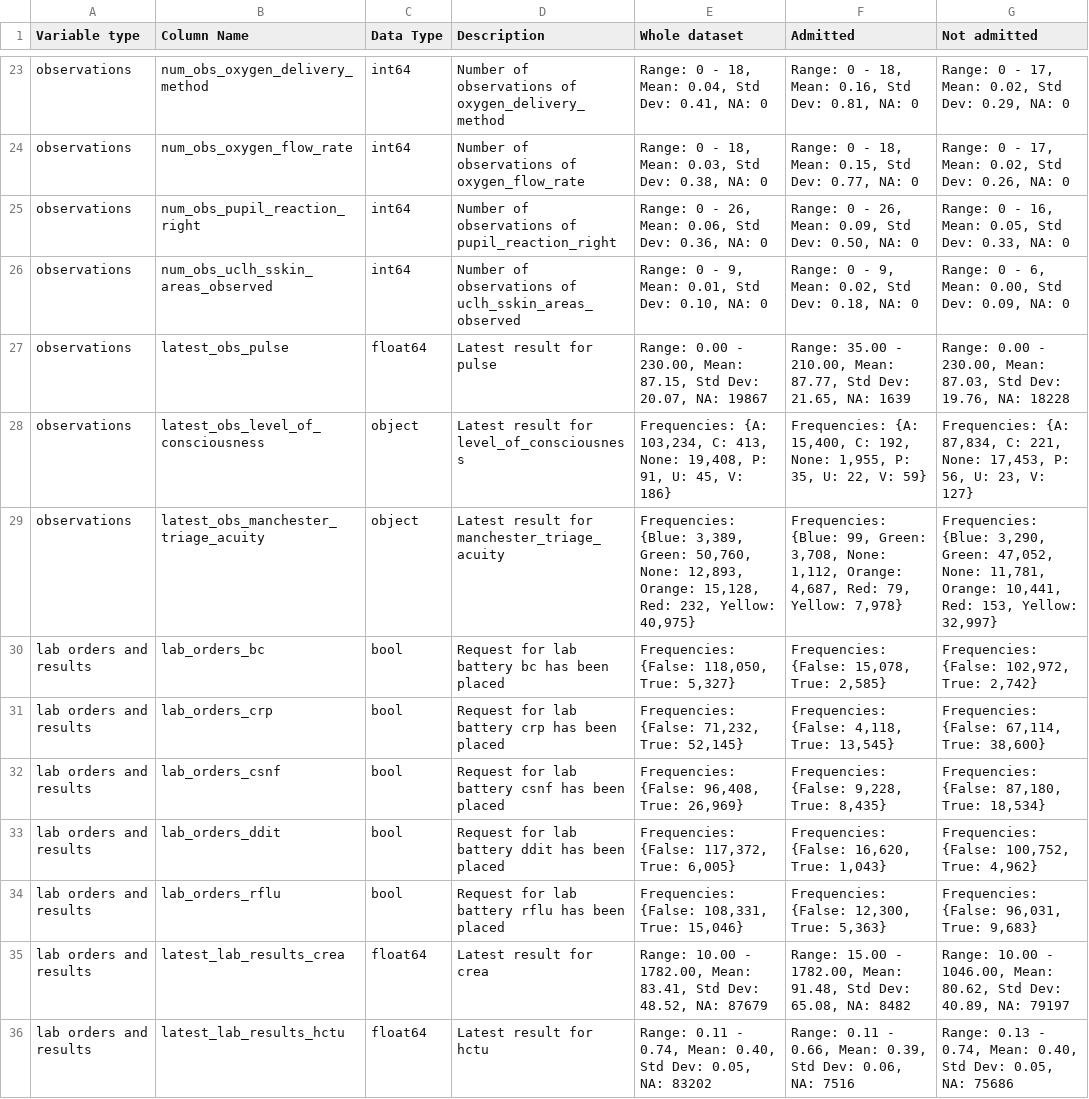
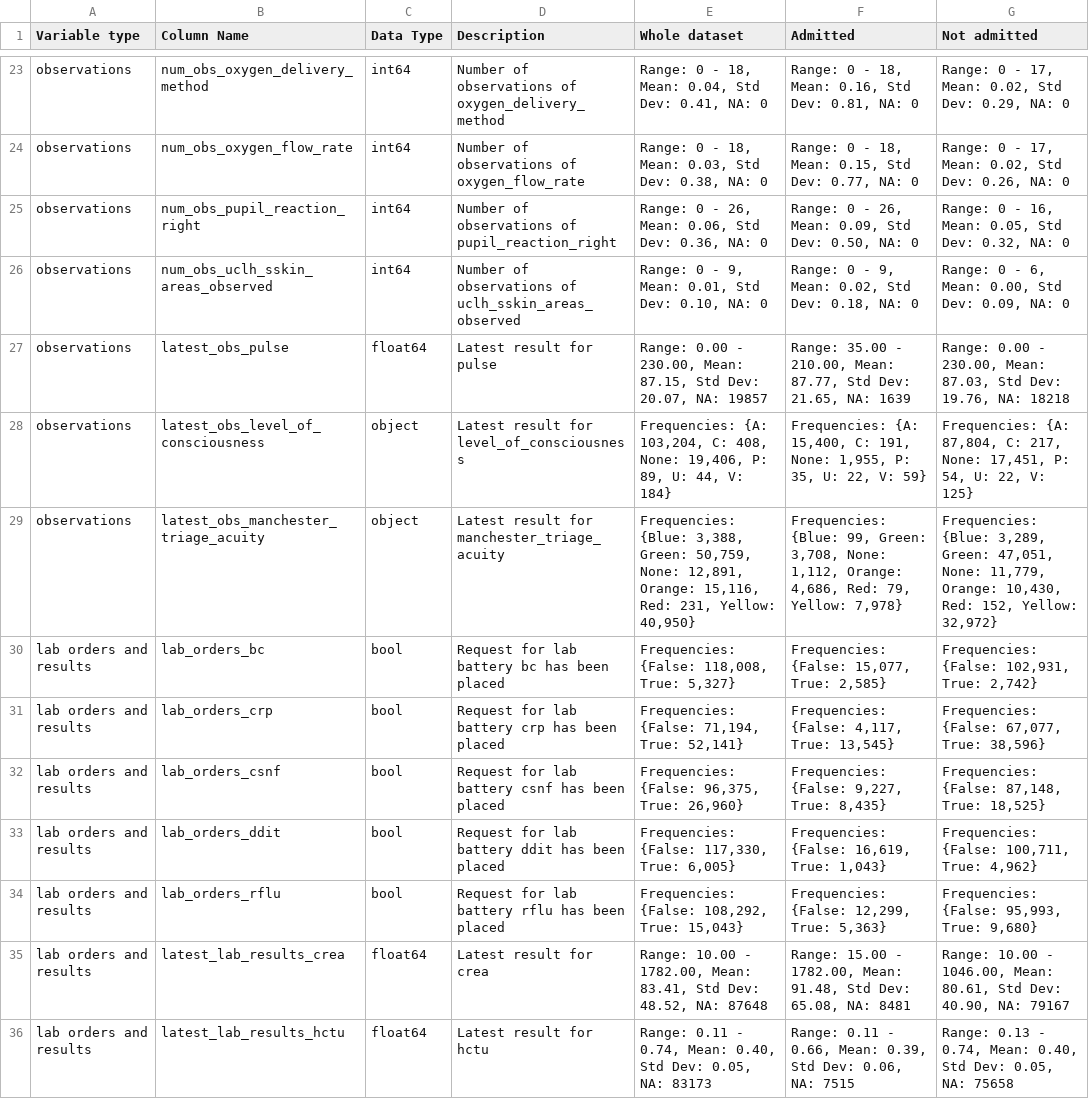
Before and after one commit to UCL-CORU/patientflow, a CSV file: data-dictionaries/ed_visits_data_dictionary.csv, drawn as a sheet; only a part is shown, gaps mark what is left out; the diff covers the shown part only; the diff names each change by its address in the sheet, - before the commit and + after, or states it on an @@ line.

Commit message:
data dictionaries

```diff
--- a/data-dictionaries/ed_visits_data_dictionary.csv
+++ b/data-dictionaries/ed_visits_data_dictionary.csv
-G25 (Not admitted): …Std Dev: 0.33, NA: 0
+G25 (Not admitted): …Std Dev: 0.32, NA: 0
-E27 (Whole dataset): …20.07, NA: 19867
+E27 (Whole dataset): …20.07, NA: 19857
-G27 (Not admitted): …19.76, NA: 18228
+G27 (Not admitted): …19.76, NA: 18218
-E28 (Whole dataset): Frequencies: {A: 103,234, C: 413, None: 19,408, P: 91, U: 45, V: 186}
+E28 (Whole dataset): Frequencies: {A: 103,204, C: 408, None: 19,406, P: 89, U: 44, V: 184}
-F28 (Admitted): …15,400, C: 192, None: 1,955,…
+F28 (Admitted): …15,400, C: 191, None: 1,955,…
-G28 (Not admitted): Frequencies: {A: 87,834, C: 221, None: 17,453, P: 56, U: 23, V: 127}
+G28 (Not admitted): Frequencies: {A: 87,804, C: 217, None: 17,451, P: 54, U: 22, V: 125}
-E29 (Whole dataset): Frequencies: {Blue: 3,389, Green: 50,760, None: 12,893, Orange: 15,128, Red: 232, Yellow: 40,975}
+E29 (Whole dataset): Frequencies: {Blue: 3,388, Green: 50,759, None: 12,891, Orange: 15,116, Red: 231, Yellow: 40,950}
-F29 (Admitted): …1,112, Orange: 4,687, Red: 79,…
+F29 (Admitted): …1,112, Orange: 4,686, Red: 79,…
-G29 (Not admitted): Frequencies: {Blue: 3,290, Green: 47,052, None: 11,781, Orange: 10,441, Red: 153, Yellow: 32,997}
+G29 (Not admitted): Frequencies: {Blue: 3,289, Green: 47,051, None: 11,779, Orange: 10,430, Red: 152, Yellow: 32,972}
-E30 (Whole dataset): Frequencies: {False: 118,050, True: 5,327}
+E30 (Whole dataset): Frequencies: {False: 118,008, True: 5,327}
-F30 (Admitted): Frequencies: {False: 15,078, True: 2,585}
+F30 (Admitted): Frequencies: {False: 15,077, True: 2,585}
-G30 (Not admitted): Frequencies: {False: 102,972, True: 2,742}
+G30 (Not admitted): Frequencies: {False: 102,931, True: 2,742}
-E31 (Whole dataset): Frequencies: {False: 71,232, True: 52,145}
+E31 (Whole dataset): Frequencies: {False: 71,194, True: 52,141}
-F31 (Admitted): Frequencies: {False: 4,118, True: 13,545}
+F31 (Admitted): Frequencies: {False: 4,117, True: 13,545}
-G31 (Not admitted): Frequencies: {False: 67,114, True: 38,600}
+G31 (Not admitted): Frequencies: {False: 67,077, True: 38,596}
-E32 (Whole dataset): Frequencies: {False: 96,408, True: 26,969}
+E32 (Whole dataset): Frequencies: {False: 96,375, True: 26,960}
-F32 (Admitted): Frequencies: {False: 9,228, True: 8,435}
+F32 (Admitted): Frequencies: {False: 9,227, True: 8,435}
-G32 (Not admitted): Frequencies: {False: 87,180, True: 18,534}
+G32 (Not admitted): Frequencies: {False: 87,148, True: 18,525}
-E33 (Whole dataset): Frequencies: {False: 117,372, True: 6,005}
+E33 (Whole dataset): Frequencies: {False: 117,330, True: 6,005}
-F33 (Admitted): Frequencies: {False: 16,620, True: 1,043}
+F33 (Admitted): Frequencies: {False: 16,619, True: 1,043}
-G33 (Not admitted): Frequencies: {False: 100,752, True: 4,962}
+G33 (Not admitted): Frequencies: {False: 100,711, True: 4,962}
-E34 (Whole dataset): Frequencies: {False: 108,331, True: 15,046}
+E34 (Whole dataset): Frequencies: {False: 108,292, True: 15,043}
-F34 (Admitted): Frequencies: {False: 12,300, True: 5,363}
+F34 (Admitted): Frequencies: {False: 12,299, True: 5,363}
-G34 (Not admitted): Frequencies: {False: 96,031, True: 9,683}
+G34 (Not admitted): Frequencies: {False: 95,993, True: 9,680}
-E35 (Whole dataset): …48.52, NA: 87679
+E35 (Whole dataset): …48.52, NA: 87648
-F35 (Admitted): …65.08, NA: 8482
+F35 (Admitted): …65.08, NA: 8481
-G35 (Not admitted): …1046.00, Mean: 80.62, Std Dev: 40.89, NA: 79197
+G35 (Not admitted): …1046.00, Mean: 80.61, Std Dev: 40.90, NA: 79167
-E36 (Whole dataset): …0.05, NA: 83202
+E36 (Whole dataset): …0.05, NA: 83173
-F36 (Admitted): …0.06, NA: 7516
+F36 (Admitted): …0.06, NA: 7515
-G36 (Not admitted): …0.05, NA: 75686
+G36 (Not admitted): …0.05, NA: 75658
```
Also changed, not shown: 111 edited cells elsewhere in this file, data-dictionaries/inpatient_arrivals_data_dictionary.csv, 2 other files.
